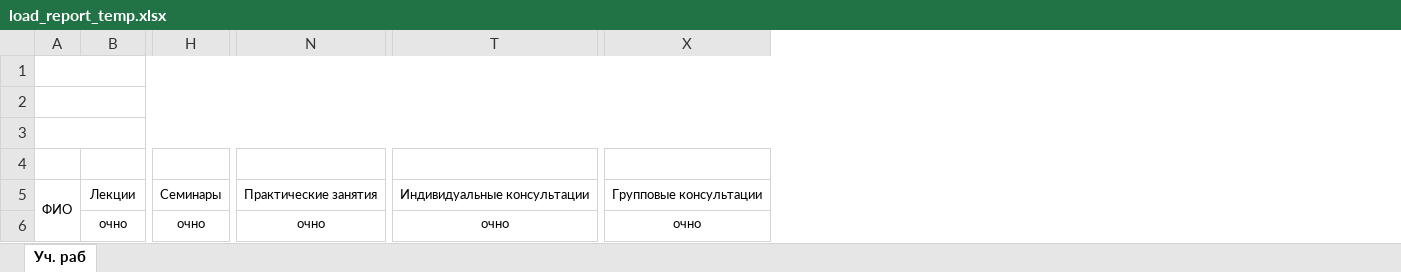
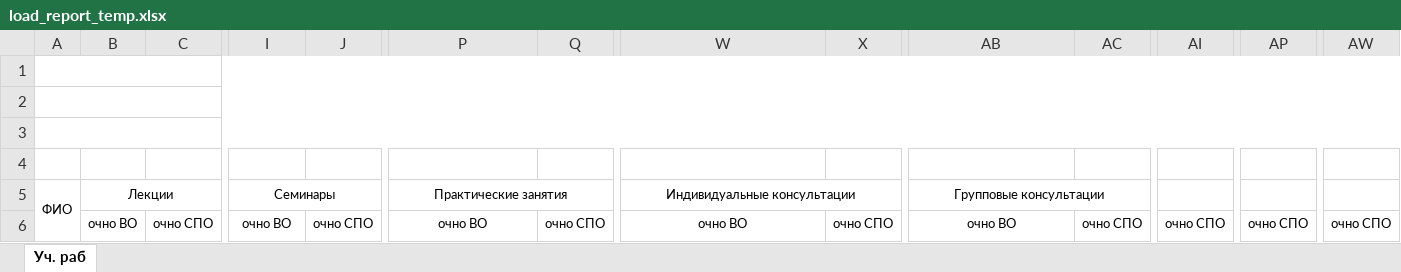
Before and after one commit to john-neg/orel-inst-system, an Excel workbook: app/core/reports/templates/load_report_temp.xlsx, sheet Уч. раб, drawn as a sheet; only a part is shown, gaps mark what is left out; values as stored, in another font and other column widths than the file's, no borders; addresses are those after the commit; the diff covers the shown part only; the diff names each change by its address in the sheet, - before the commit and + after, or states it on an @@ line.

```diff
--- a/app/core/reports/templates/load_report_temp.xlsx (sheet Уч. раб)
+++ b/app/core/reports/templates/load_report_temp.xlsx (sheet Уч. раб)
+column C, row 6: очно СПО
+column J, row 6: очно СПО
+column Q, row 6: очно СПО
+column X, row 6: очно СПО
+column AC, row 6: очно СПО
+column AI, row 6: очно СПО
+column AP, row 6: очно СПО
+column AW, row 6: очно СПО
-B6: очно
+B6: очно ВО
-I6: очно
+I6: очно ВО
-P6: очно
+P6: очно ВО
-W6: очно
+W6: очно ВО
-AB6: очно
+AB6: очно ВО
```
Also changed, not shown: 3 edited cells elsewhere in this sheet, 18 other files.
